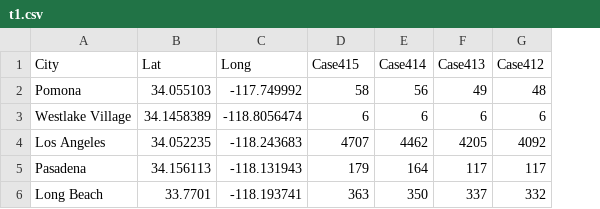
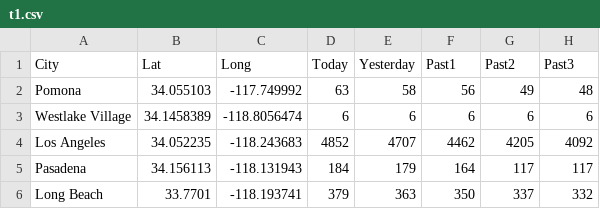
Before and after one commit to charlatteD/charlatted.github.io, a CSV file: t1.csv, drawn as a sheet; addresses are those after the commit; the diff names each change by its address in the sheet, - before the commit and + after, or states it on an @@ line.

```diff
--- a/t1.csv
+++ b/t1.csv
+column D (Today), rows 2-6: 63 | 6 | 4852 | 184 | 379
-E1: Case415
+E1: Yesterday
-F1: Case414
+F1: Past1
-G1: Case413
+G1: Past2
-H1: Case412
+H1: Past3
```
Also changed, not shown: LACase.csv, 7 other files.
